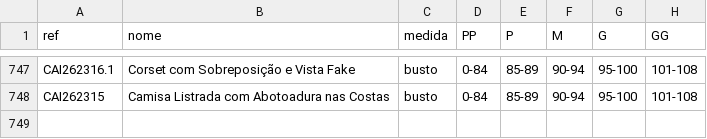
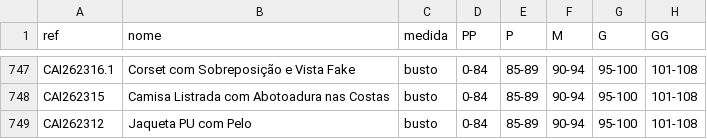
Before and after one commit to joaobressann-lab/medidas-carlota, a CSV file: medidas.csv, drawn as a sheet; only a part is shown, gaps mark what is left out.

```diff
--- a/medidas.csv
+++ b/medidas.csv
@@ -748 +748,2 @@ CAI262316.1;Corset com Sobreposição e Vista Fake;busto;0-84;85-89;90-94;95-100
 CAI262315;Camisa Listrada com Abotoadura nas Costas;busto;0-84;85-89;90-94;95-100;101-108
+CAI262312;Jaqueta PU com Pelo;busto;0-84;85-89;90-94;95-100;101-108
```
